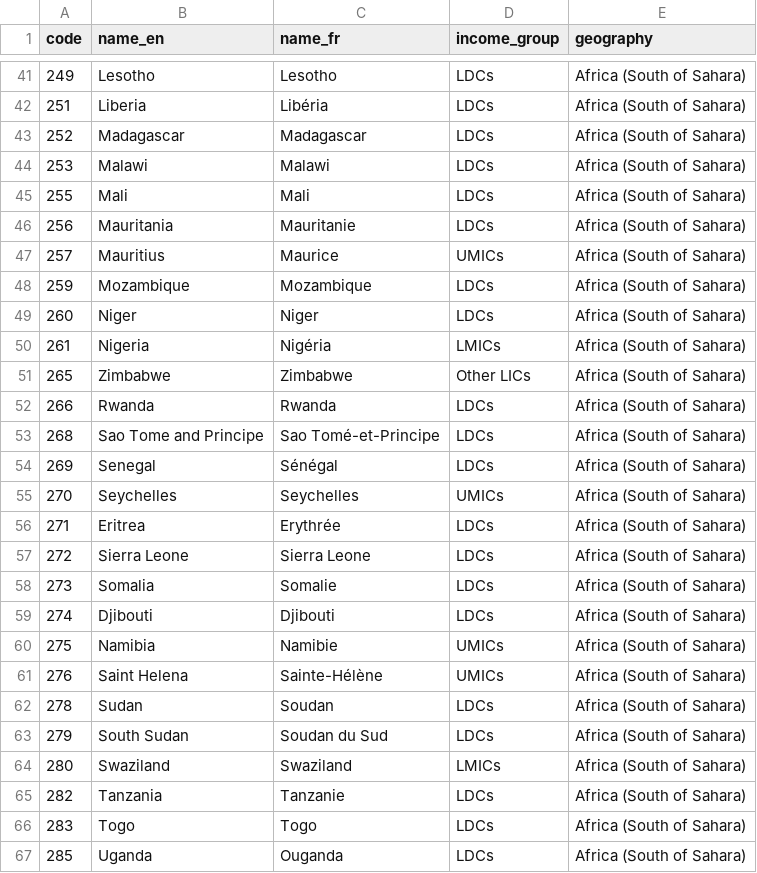
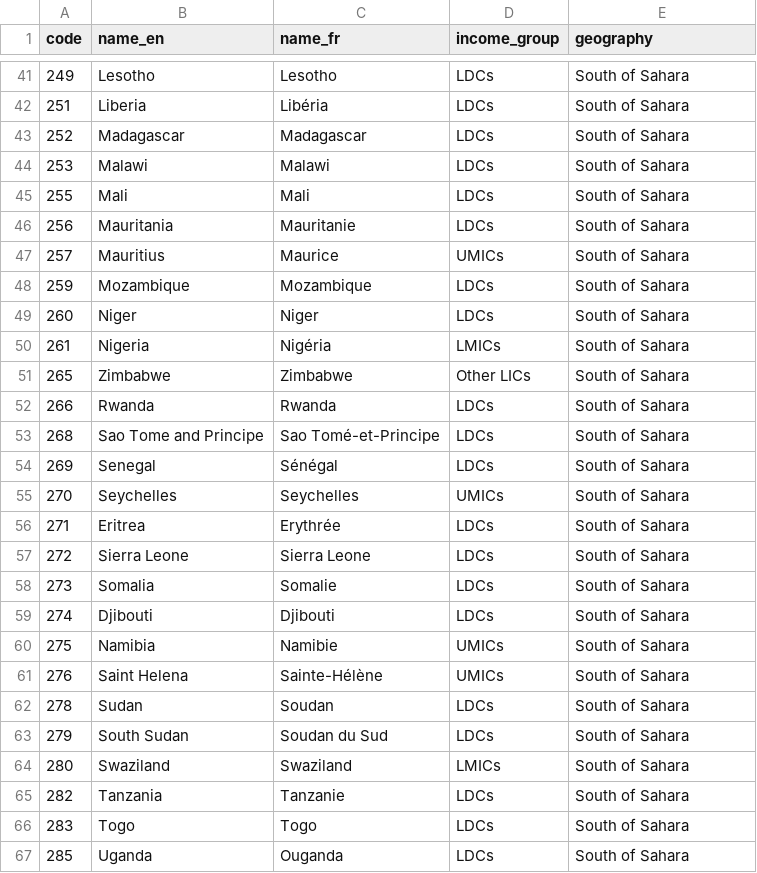
Before and after one commit to datasets/dac-and-crs-code-lists, a CSV file: data/recipients.csv, drawn as a sheet; only a part is shown, gaps mark what is left out; the diff covers the shown part only.

```diff
--- a/data/recipients.csv
+++ b/data/recipients.csv
@@ -41,27 +41,27 @@
-"249","Lesotho","Lesotho","LDCs","Africa (South of Sahara)"
-"251","Liberia","Libéria","LDCs","Africa (South of Sahara)"
-"252","Madagascar","Madagascar","LDCs","Africa (South of Sahara)"
-"253","Malawi","Malawi","LDCs","Africa (South of Sahara)"
-"255","Mali","Mali","LDCs","Africa (South of Sahara)"
-"256","Mauritania","Mauritanie","LDCs","Africa (South of Sahara)"
-"257","Mauritius","Maurice","UMICs","Africa (South of Sahara)"
-"259","Mozambique","Mozambique","LDCs","Africa (South of Sahara)"
-"260","Niger","Niger","LDCs","Africa (South of Sahara)"
-"261","Nigeria","Nigéria","LMICs","Africa (South of Sahara)"
-"265","Zimbabwe","Zimbabwe","Other LICs","Africa (South of Sahara)"
-"266","Rwanda","Rwanda","LDCs","Africa (South of Sahara)"
-"268","Sao Tome and Principe","Sao Tomé-et-Principe","LDCs","Africa (South of Sahara)"
-"269","Senegal","Sénégal","LDCs","Africa (South of Sahara)"
-"270","Seychelles","Seychelles","UMICs","Africa (South of Sahara)"
-"271","Eritrea","Erythrée","LDCs","Africa (South of Sahara)"
-"272","Sierra Leone","Sierra Leone","LDCs","Africa (South of Sahara)"
-"273","Somalia","Somalie","LDCs","Africa (South of Sahara)"
-"274","Djibouti","Djibouti","LDCs","Africa (South of Sahara)"
-"275","Namibia","Namibie","UMICs","Africa (South of Sahara)"
-"276","Saint Helena","Sainte-Hélène","UMICs","Africa (South of Sahara)"
-"278","Sudan","Soudan","LDCs","Africa (South of Sahara)"
-"279","South Sudan","Soudan du Sud","LDCs","Africa (South of Sahara)"
-"280","Swaziland","Swaziland","LMICs","Africa (South of Sahara)"
-"282","Tanzania","Tanzanie","LDCs","Africa (South of Sahara)"
-"283","Togo","Togo","LDCs","Africa (South of Sahara)"
-"285","Uganda","Ouganda","LDCs","Africa (South of Sahara)"
+"249","Lesotho","Lesotho","LDCs","South of Sahara"
+"251","Liberia","Libéria","LDCs","South of Sahara"
+"252","Madagascar","Madagascar","LDCs","South of Sahara"
+"253","Malawi","Malawi","LDCs","South of Sahara"
+"255","Mali","Mali","LDCs","South of Sahara"
+"256","Mauritania","Mauritanie","LDCs","South of Sahara"
+"257","Mauritius","Maurice","UMICs","South of Sahara"
+"259","Mozambique","Mozambique","LDCs","South of Sahara"
+"260","Niger","Niger","LDCs","South of Sahara"
+"261","Nigeria","Nigéria","LMICs","South of Sahara"
+"265","Zimbabwe","Zimbabwe","Other LICs","South of Sahara"
+"266","Rwanda","Rwanda","LDCs","South of Sahara"
+"268","Sao Tome and Principe","Sao Tomé-et-Principe","LDCs","South of Sahara"
+"269","Senegal","Sénégal","LDCs","South of Sahara"
+"270","Seychelles","Seychelles","UMICs","South of Sahara"
+"271","Eritrea","Erythrée","LDCs","South of Sahara"
+"272","Sierra Leone","Sierra Leone","LDCs","South of Sahara"
+"273","Somalia","Somalie","LDCs","South of Sahara"
+"274","Djibouti","Djibouti","LDCs","South of Sahara"
+"275","Namibia","Namibie","UMICs","South of Sahara"
+"276","Saint Helena","Sainte-Hélène","UMICs","South of Sahara"
+"278","Sudan","Soudan","LDCs","South of Sahara"
+"279","South Sudan","Soudan du Sud","LDCs","South of Sahara"
+"280","Swaziland","Swaziland","LMICs","South of Sahara"
+"282","Tanzania","Tanzanie","LDCs","South of Sahara"
+"283","Togo","Togo","LDCs","South of Sahara"
+"285","Uganda","Ouganda","LDCs","South of Sahara"
```
Also changed, not shown: 103 edited cells elsewhere in this file.
